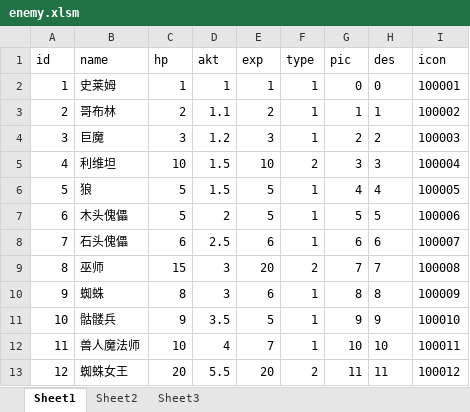
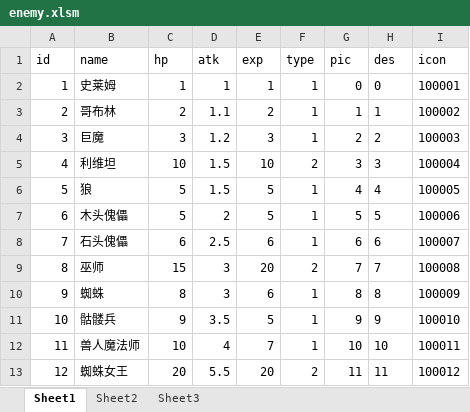
Before and after one commit to KIngpon/DeterministicDungeon, an Excel workbook: table/cfg/enemy.xlsm, sheet Sheet1, drawn as a sheet; values as stored, in another font and other column widths than the file's, no borders; table styles not drawn; the diff names each change by its address in the sheet, - before the commit and + after, or states it on an @@ line.

```diff
--- a/table/cfg/enemy.xlsm (sheet Sheet1)
+++ b/table/cfg/enemy.xlsm (sheet Sheet1)
-D1: akt
+D1: atk
```
Also changed, not shown: 24 other files.
